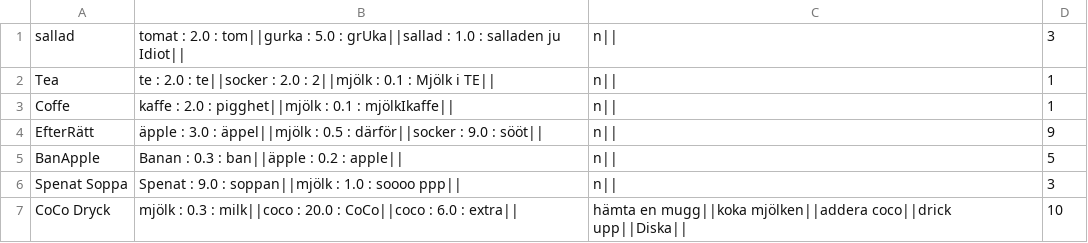
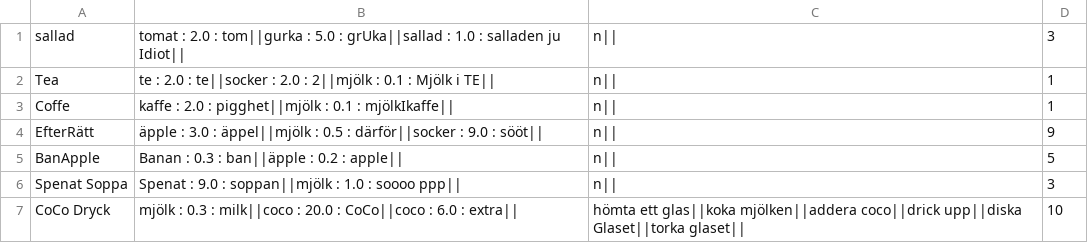
Before and after one commit to saleh1shalabi/1DV501-OOA-Course, a CSV file: app/files/recipView.csv, drawn as a sheet.

```diff
--- a/app/files/recipView.csv
+++ b/app/files/recipView.csv
@@ -6,2 +6,2 @@ BanApple,Banan : 0.3 : ban||äpple : 0.2 : apple||,n||,5
 Spenat Soppa,Spenat : 9.0 : soppan||mjölk : 1.0 : soooo ppp||,n||,3
-CoCo Dryck,mjölk : 0.3 : milk||coco : 20.0 : CoCo||coco : 6.0 : extra||,hämta en mugg||koka mjölken||addera coco||drick upp||Diska||,10
+CoCo Dryck,mjölk : 0.3 : milk||coco : 20.0 : CoCo||coco : 6.0 : extra||,hömta ett glas||koka mjölken||addera coco||drick upp||diska Glaset||torka glaset||,10
```
Also changed, not shown: app/files/ingredientsFile.csv, 41 other files.
